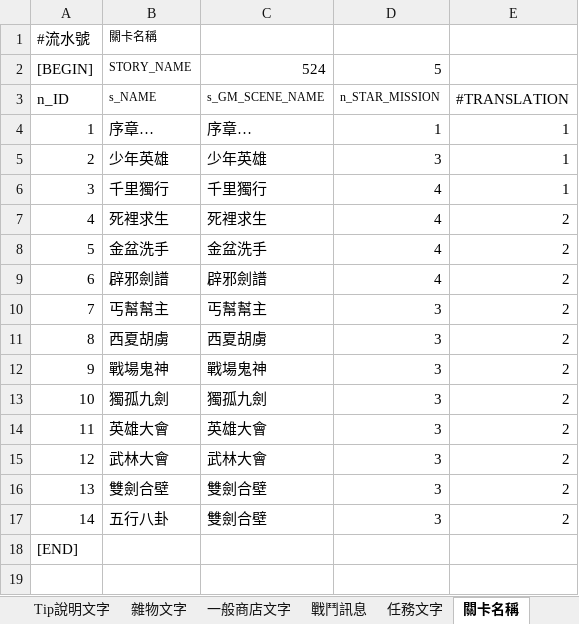
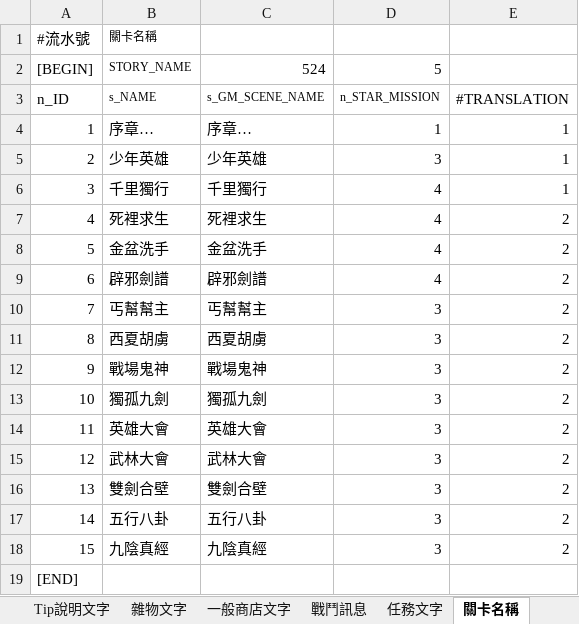
Before and after one commit to yoroting/SRW_Project, an Excel workbook: Assets/StreamingAssets/pcz/TEXTDATA.xlsx, sheet 關卡名稱, drawn as a sheet; values as stored, in another font and other column widths than the file's, no borders; the diff names each change by its address in the sheet, - before the commit and + after, or states it on an @@ line.

```diff
--- a/Assets/StreamingAssets/pcz/TEXTDATA.xlsx (sheet 關卡名稱)
+++ b/Assets/StreamingAssets/pcz/TEXTDATA.xlsx (sheet 關卡名稱)
-C17: 雙劍合壁
+C17: 五行八卦
+row 18: 15 | 九陰真經 | 九陰真經 | 3 | 2
```
Also changed, not shown: sheet 對話, sheet 故事, 4 other files.
